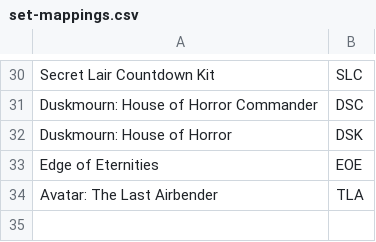
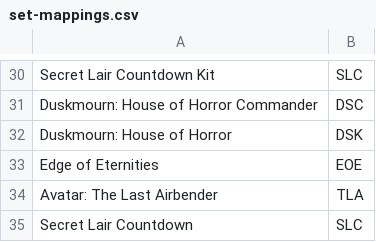
Before and after one commit to say592/TCGOrderDataProcessor, a CSV file: set-mappings.csv, drawn as a sheet; only a part is shown, gaps mark what is left out; the diff names each change by its address in the sheet, - before the commit and + after, or states it on an @@ line.

Commit message:
Add Secret Lair Countdown mapping

```diff
--- a/set-mappings.csv
+++ b/set-mappings.csv
+row 35: Secret Lair Countdown | SLC
```
